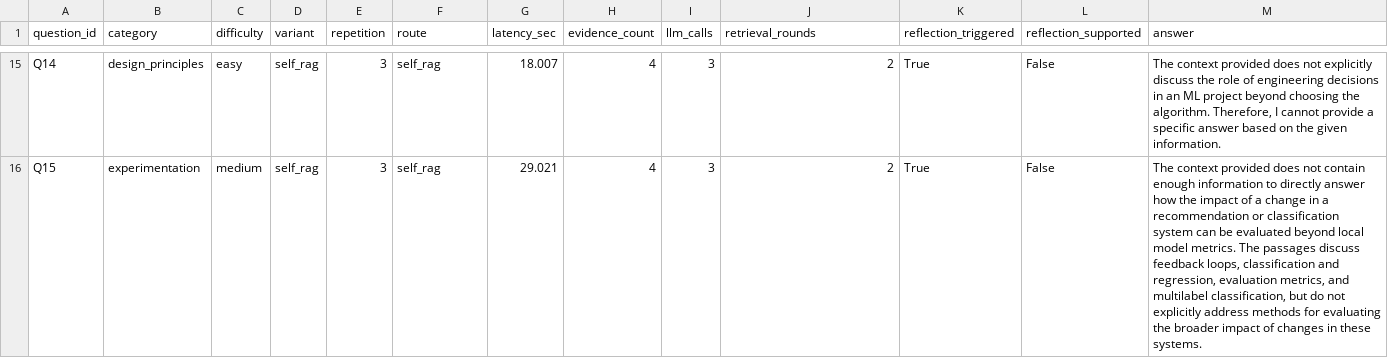
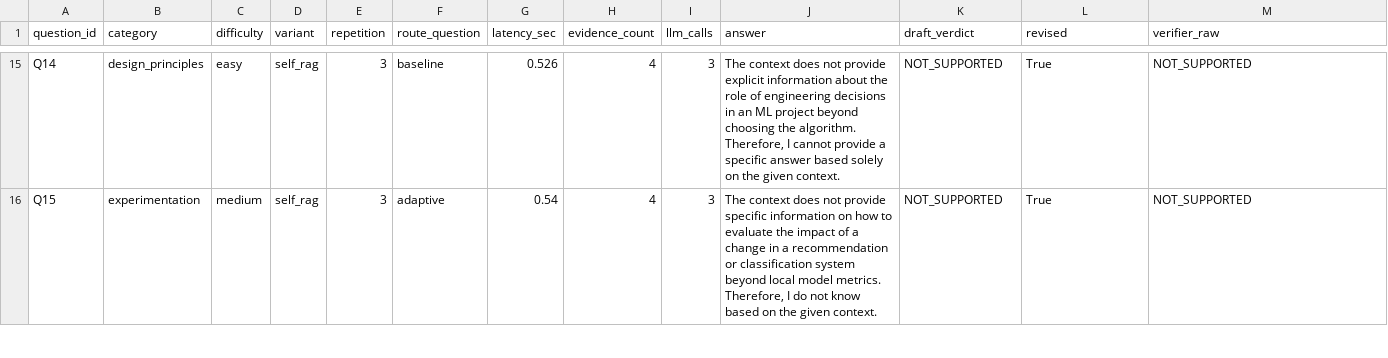
Before and after one commit to DPDck972/rag-dmls-lab, a CSV file: results/self_rag_r3.csv, drawn as a sheet; only a part is shown, gaps mark what is left out; the diff covers the shown part only; the diff names each change by its address in the sheet, - before the commit and + after, or states it on an @@ line.

```diff
--- a/results/self_rag_r3.csv
+++ b/results/self_rag_r3.csv
-F1: route
+F1: route_question
-J1: retrieval_rounds
+J1: answer
-K1: reflection_triggered
+K1: draft_verdict
-L1: reflection_supported
+L1: revised
-M1: answer
+M1: verifier_raw
-F15 (route_question): self_rag
+F15 (route_question): baseline
-G15 (latency_sec): 18.007
+G15 (latency_sec): 0.526
-J15 (answer): 2
+J15 (answer): The context does not provide explicit information about the role of engineering decisions in an ML project beyond choosing the algorithm. Therefore, I cannot provide a specific answer based solely on the given context.
-K15:K16 (draft_verdict): True
+K15:K16 (draft_verdict): NOT_SUPPORTED
-L15:L16 (revised): False
+L15:L16 (revised): True
-M15 (verifier_raw): The context provided does not explicitly discuss the role of engineering decisions in an ML project beyond choosing the algorithm. Therefore, I cannot provide a specific answer based on the given information.
+M15 (verifier_raw): NOT_SUPPORTED
-F16 (route_question): self_rag
+F16 (route_question): adaptive
-G16 (latency_sec): 29.021
+G16 (latency_sec): 0.54
-J16 (answer): 2
+J16 (answer): The context does not provide specific information on how to evaluate the impact of a change in a recommendation or classification system beyond local model metrics. Therefore, I do not know based on the given context.
-M16 (verifier_raw): The context provided does not contain enough information to directly answer how the impact of a change in a recommendation or classification system can be evaluated beyond local model metrics. The passages discuss feedback loops, classification and regression, evaluation metrics, and multilabel classification, but do not explicitly address methods for evaluating the broader impact of changes in these systems.
+M16 (verifier_raw): NOT_SUPPORTED
```
Also changed, not shown: 108 edited cells elsewhere in this file, results/baseline_r2.csv, results/disagreements.csv, 31 other files.
